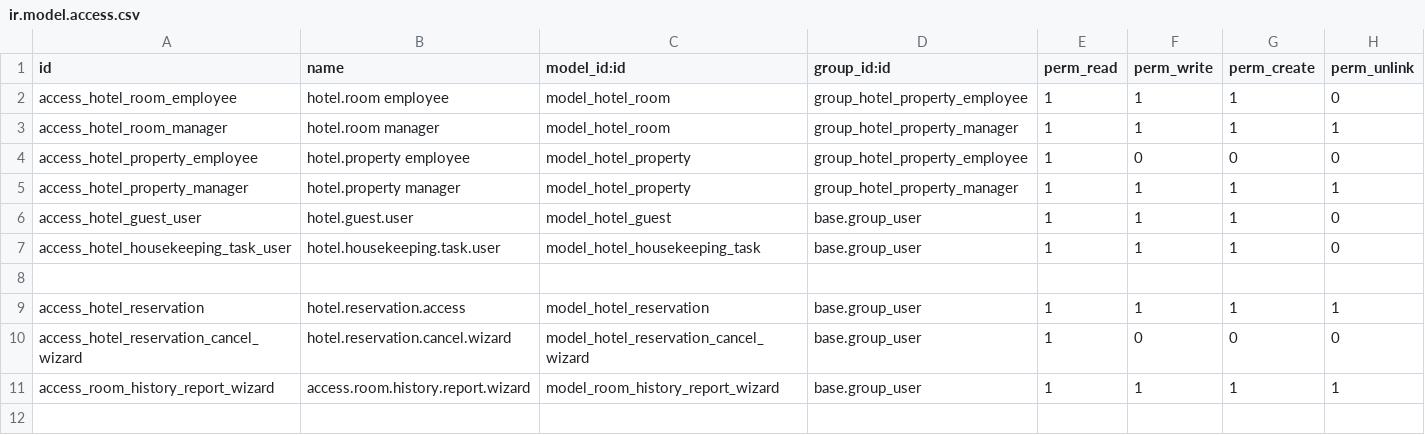
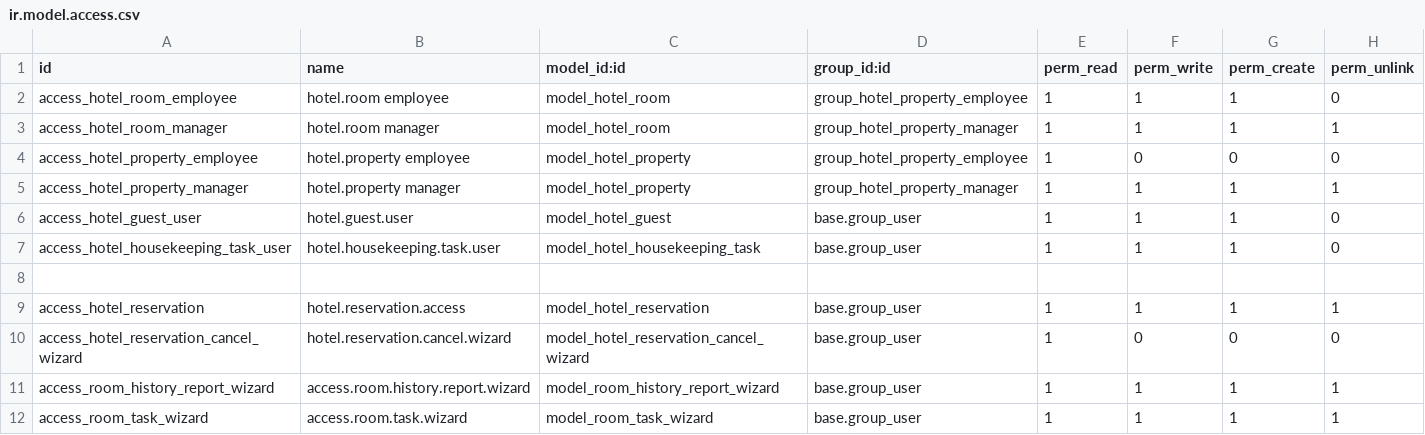
Before and after one commit to codebyhussein/hotel_management, a CSV file: security/ir.model.access.csv, drawn as a sheet.

Commit message:
added wizard and report

```diff
--- a/security/ir.model.access.csv
+++ b/security/ir.model.access.csv
@@ -11 +11,2 @@ access_hotel_reservation_cancel_wizard,hotel.reservation.cancel.wizard,model_hot
 access_room_history_report_wizard,access.room.history.report.wizard,model_room_history_report_wizard,base.group_user,1,1,1,1
+access_room_task_wizard,access.room.task.wizard,model_room_task_wizard,base.group_user,1,1,1,1
```
Also changed, not shown: 8 other files.
